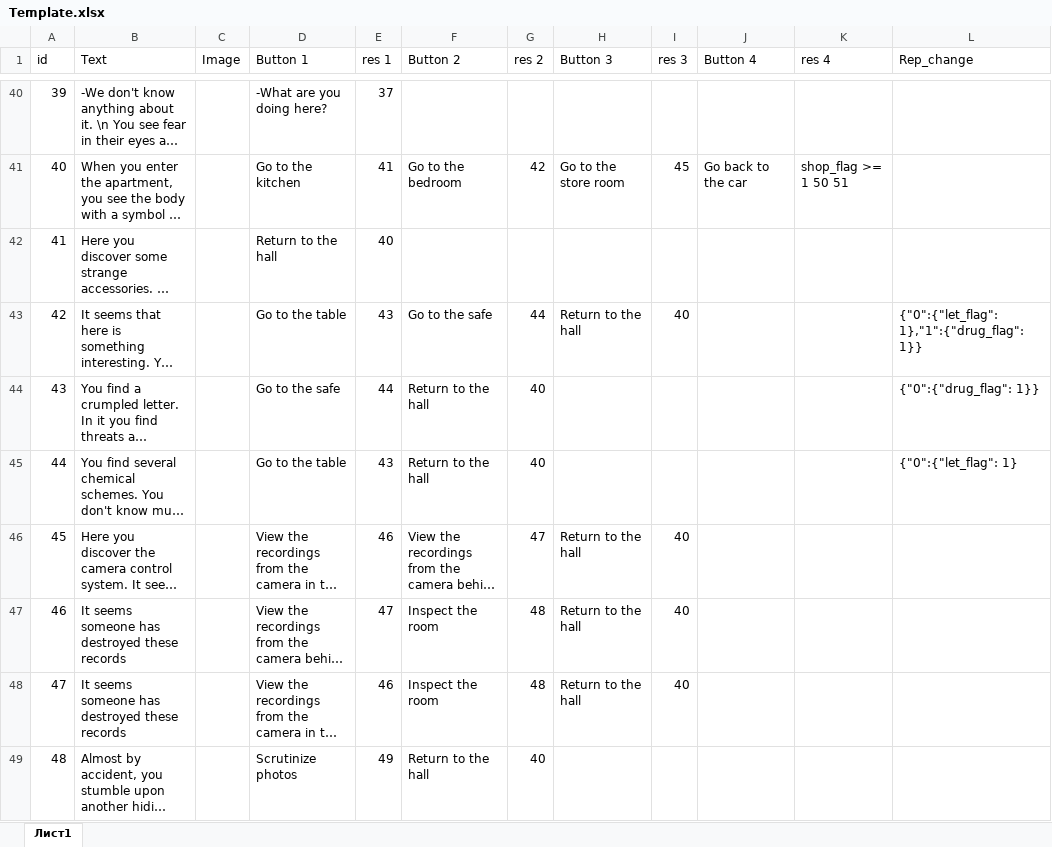
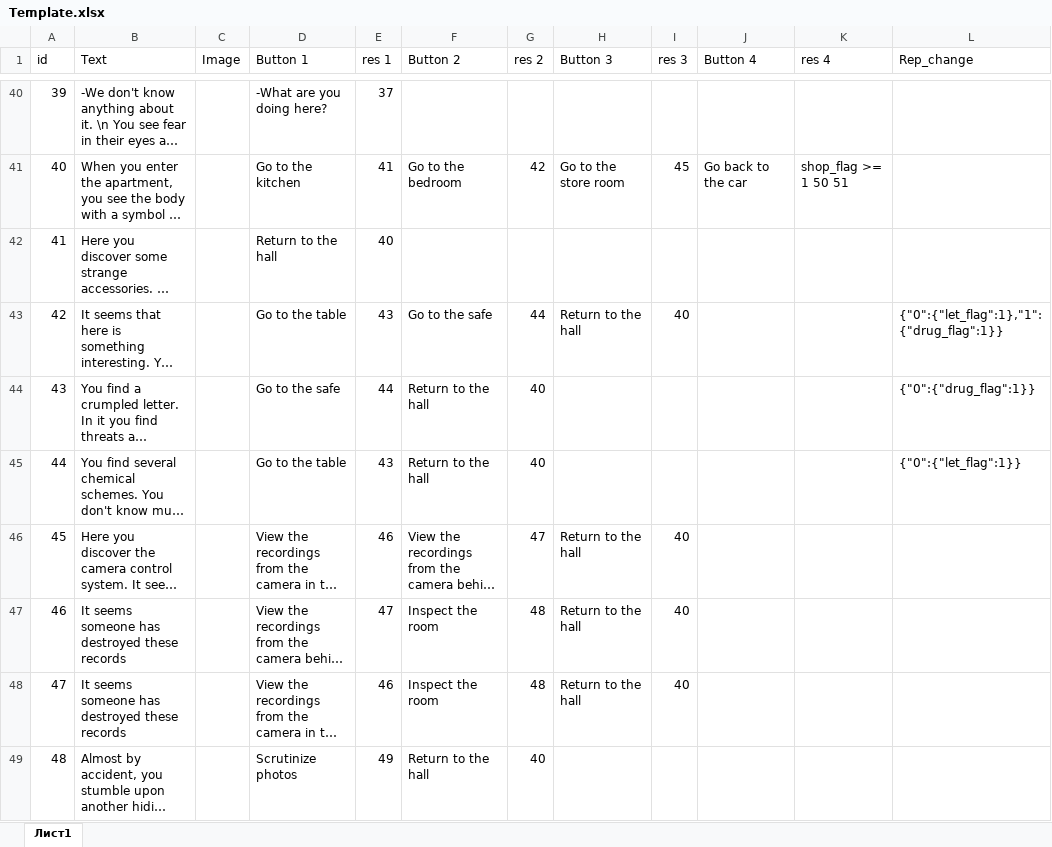
Before and after one commit to krsafonov/blade_runner_bot, an Excel workbook: Template.xlsx, sheet Лист1, drawn as a sheet; only a part is shown, gaps mark what is left out; long unchanged cells end in …; values as stored, in another font and other column widths than the file's, no borders; the diff covers the shown part only; the diff names each change by its address in the sheet, - before the commit and + after, or states it on an @@ line.

Commit message:
Add more scripts and change the system of flags. Now new features can be add from the table without any error.

```diff
--- a/Template.xlsx (sheet Лист1)
+++ b/Template.xlsx (sheet Лист1)
-L43 (Rep_change): {"0":{"let_flag": 1},"1":{"drug_flag": 1}}
+L43 (Rep_change): {"0":{"let_flag":1},"1":{"drug_flag":1}}
-L44 (Rep_change): {"0":{"drug_flag": 1}}
+L44 (Rep_change): {"0":{"drug_flag":1}}
-L45 (Rep_change): {"0":{"let_flag": 1}
+L45 (Rep_change): {"0":{"let_flag":1}}
```
Also changed, not shown: 82 added rows, 11 edited cells and cell formats elsewhere in this sheet, 2 other files.
